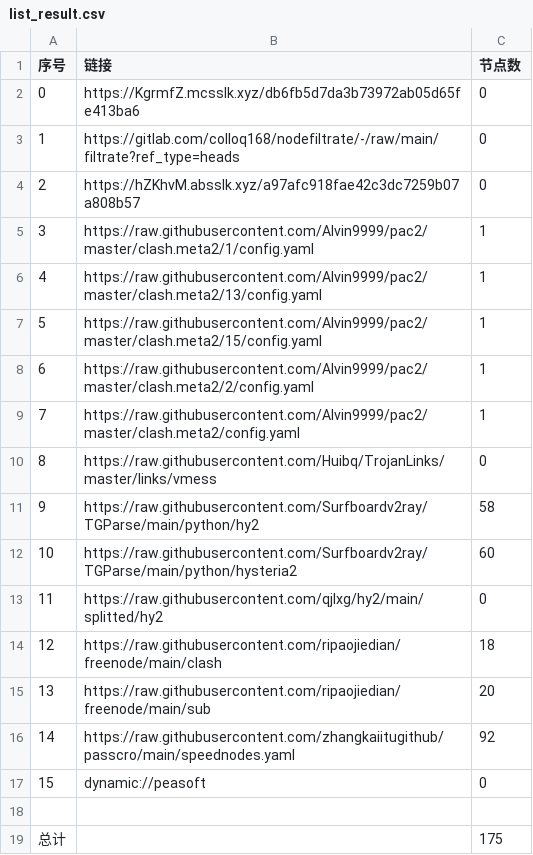
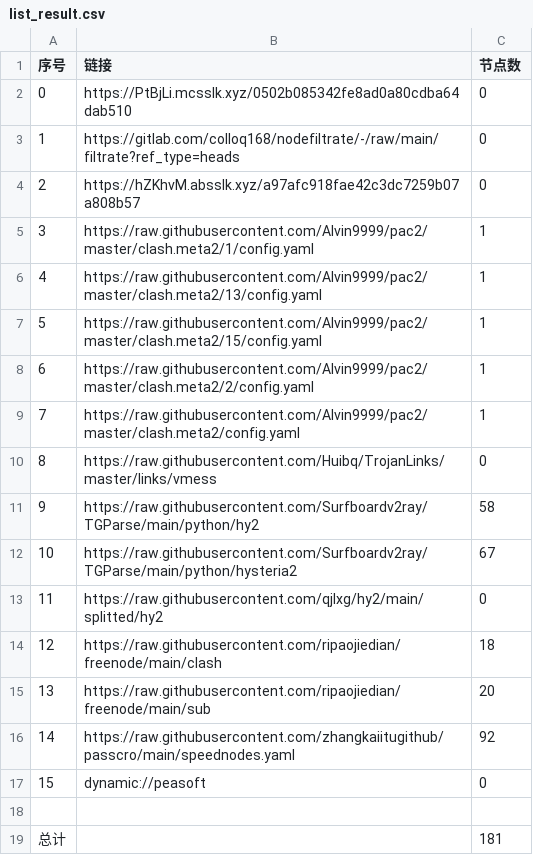
Before and after one commit to akflytiger/AutoMergePublicNodes, a CSV file: list_result.csv, drawn as a sheet.

```diff
--- a/list_result.csv
+++ b/list_result.csv
@@ -1,3 +1,3 @@
 序号,链接,节点数
-0,https://KgrmfZ.mcsslk.xyz/db6fb5d7da3b73972ab05d65fe413ba6,0
+0,https://PtBjLi.mcsslk.xyz/0502b085342fe8ad0a80cdba64dab510,0
 1,https://gitlab.com/colloq168/nodefiltrate/-/raw/main/filtrate?ref_type=heads,0
@@ -11,3 +11,3 @@
 9,https://raw.githubusercontent.com/Surfboardv2ray/TGParse/main/python/hy2,58
-10,https://raw.githubusercontent.com/Surfboardv2ray/TGParse/main/python/hysteria2,60
+10,https://raw.githubusercontent.com/Surfboardv2ray/TGParse/main/python/hysteria2,67
 11,https://raw.githubusercontent.com/qjlxg/hy2/main/splitted/hy2,0
@@ -18,2 +18,2 @@
 
-总计,,175
+总计,,181
```
Also changed, not shown: 6 other files.
